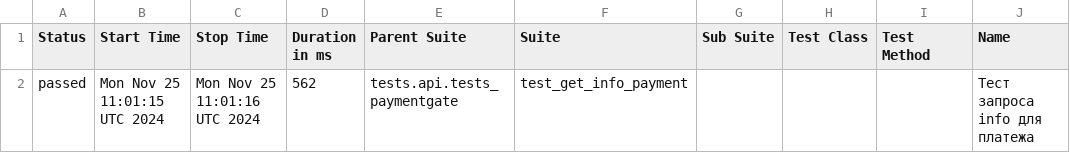
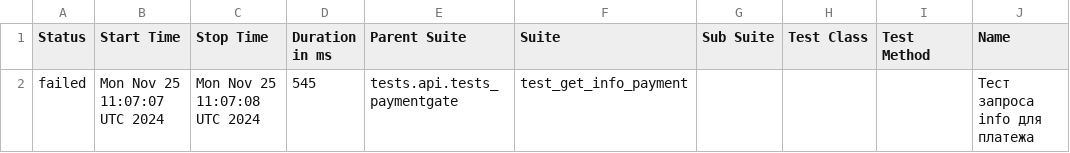
Before and after one commit to VadimZhuckow/allure_report, a CSV file: data/suites.csv, drawn as a sheet; only a part is shown; the diff names each change by its address in the sheet, - before the commit and + after, or states it on an @@ line.

```diff
--- a/data/suites.csv
+++ b/data/suites.csv
-A2 (Status): passed
+A2 (Status): failed
-B2 (Start Time): Mon Nov 25 11:01:15 UTC 2024
+B2 (Start Time): Mon Nov 25 11:07:07 UTC 2024
-C2 (Stop Time): Mon Nov 25 11:01:16 UTC 2024
+C2 (Stop Time): Mon Nov 25 11:07:08 UTC 2024
-D2 (Duration in ms): 562
+D2 (Duration in ms): 545
```
Also changed, not shown: 23 other files.
